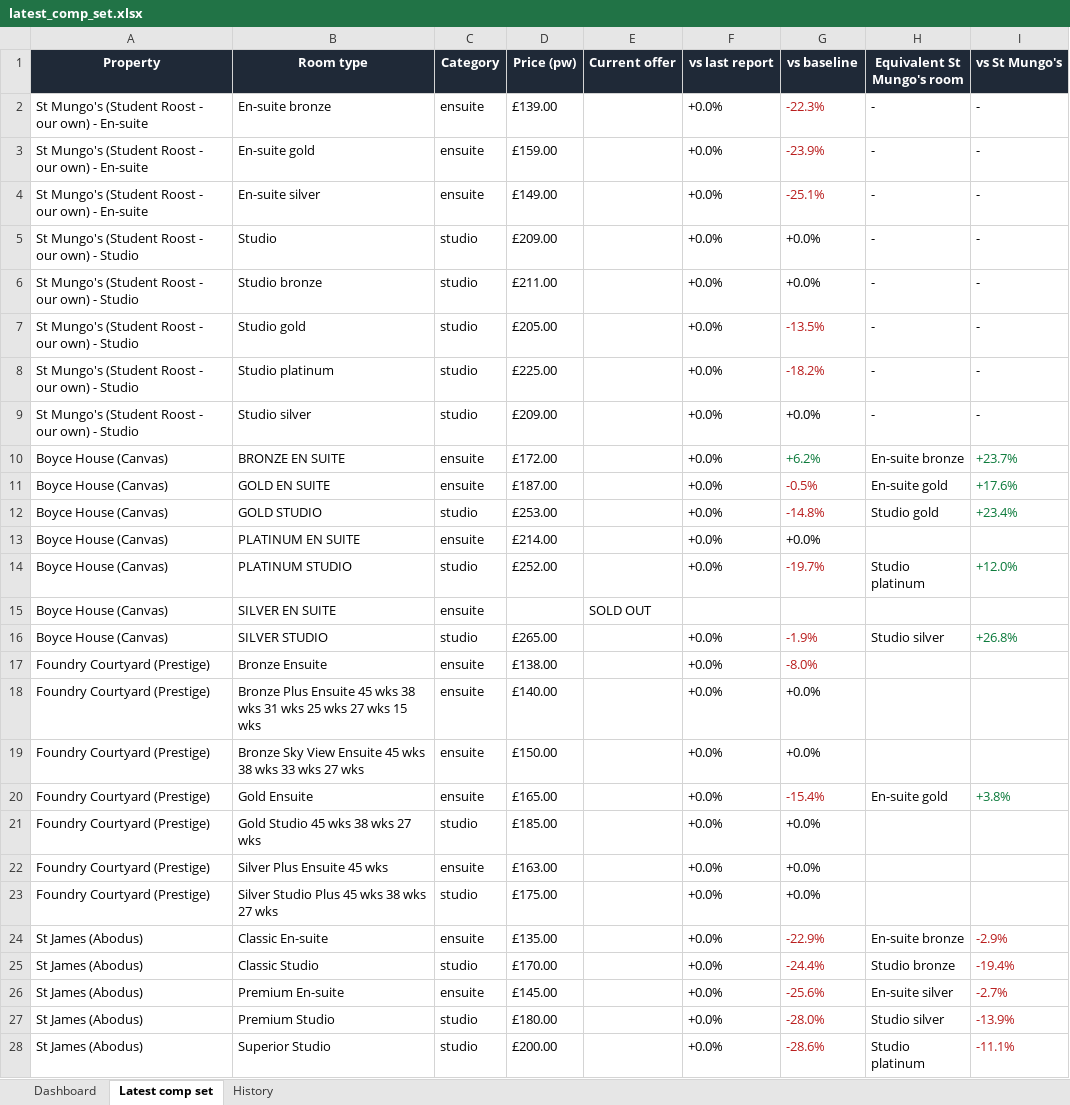
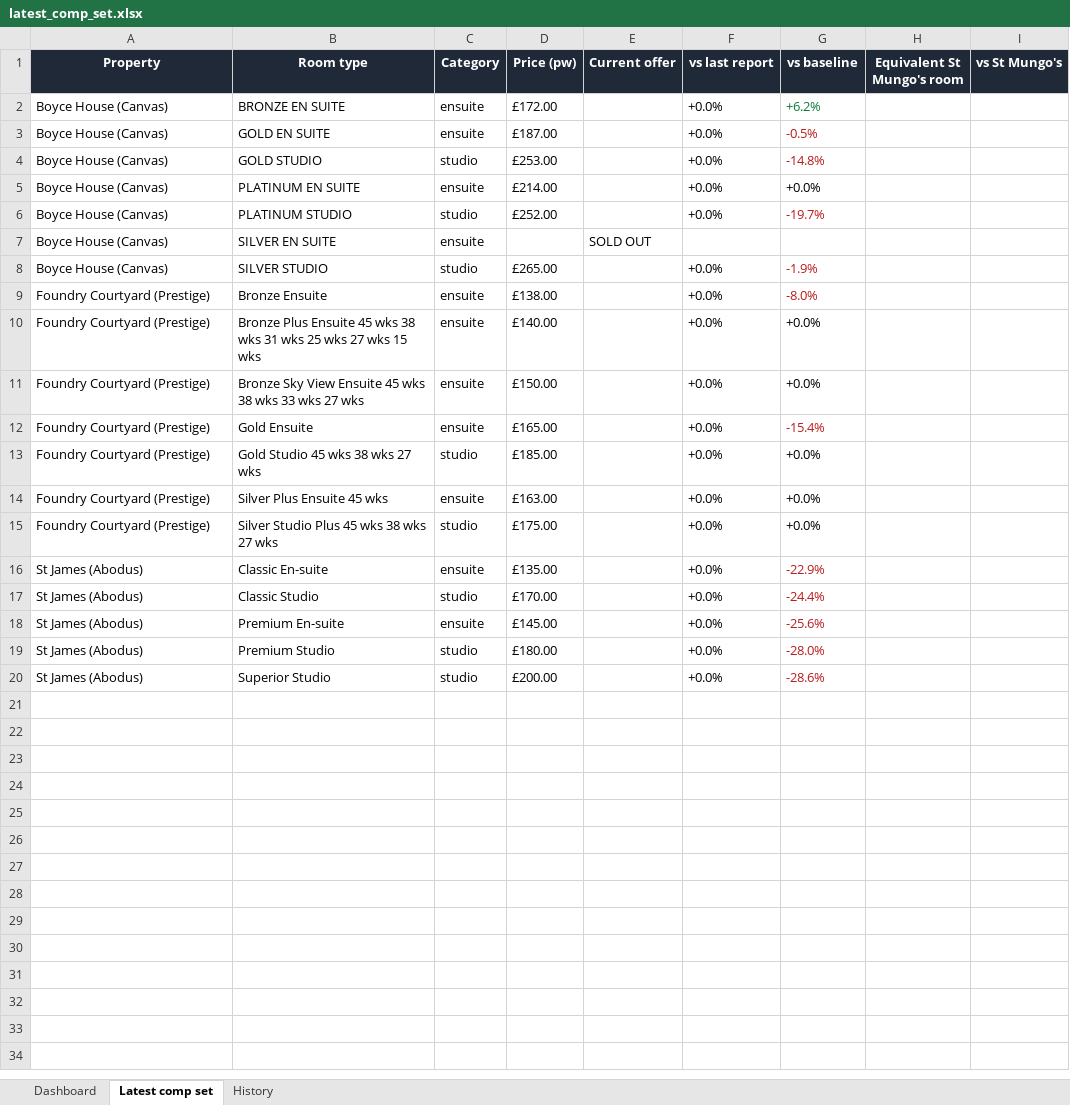
Before and after one commit to markAitcheson/St-Mungo-s, an Excel workbook: data/latest_comp_set.xlsx, sheet Latest comp set, drawn as a sheet; values as stored, in another font and other column widths than the file's, no borders; removed rows and columns are numbered as before the commit, all else as after; the diff names each change by its address in the sheet, - before the commit and + after, or states it on an @@ line.

```diff
--- a/data/latest_comp_set.xlsx (sheet Latest comp set)
+++ b/data/latest_comp_set.xlsx (sheet Latest comp set)
-row 2: St Mungo's (Student Roost - our own) - En-suite | En-suite bronze | ensuite | £139.00 |  | +0.0% | -22.3% | - | -
-row 3: St Mungo's (Student Roost - our own) - En-suite | En-suite gold | ensuite | £159.00 |  | +0.0% | -23.9% | - | -
-row 4: St Mungo's (Student Roost - our own) - En-suite | En-suite silver | ensuite | £149.00 |  | +0.0% | -25.1% | - | -
-row 5: St Mungo's (Student Roost - our own) - Studio | Studio | studio | £209.00 |  | +0.0% | +0.0% | - | -
-row 6: St Mungo's (Student Roost - our own) - Studio | Studio bronze | studio | £211.00 |  | +0.0% | +0.0% | - | -
-row 7: St Mungo's (Student Roost - our own) - Studio | Studio gold | studio | £205.00 |  | +0.0% | -13.5% | - | -
-row 8: St Mungo's (Student Roost - our own) - Studio | Studio platinum | studio | £225.00 |  | +0.0% | -18.2% | - | -
-row 9: St Mungo's (Student Roost - our own) - Studio | Studio silver | studio | £209.00 |  | +0.0% | +0.0% | - | -
-H2 (Equivalent St Mungo's room): En-suite bronze
+H2 (Equivalent St Mungo's room): (empty)
-I2 (vs St Mungo's): +23.7%
+I2 (vs St Mungo's): (empty)
-H3 (Equivalent St Mungo's room): En-suite gold
+H3 (Equivalent St Mungo's room): (empty)
-I3 (vs St Mungo's): +17.6%
+I3 (vs St Mungo's): (empty)
-H4 (Equivalent St Mungo's room): Studio gold
+H4 (Equivalent St Mungo's room): (empty)
-I4 (vs St Mungo's): +23.4%
+I4 (vs St Mungo's): (empty)
-H6 (Equivalent St Mungo's room): Studio platinum
+H6 (Equivalent St Mungo's room): (empty)
-I6 (vs St Mungo's): +12.0%
+I6 (vs St Mungo's): (empty)
-H8 (Equivalent St Mungo's room): Studio silver
+H8 (Equivalent St Mungo's room): (empty)
-I8 (vs St Mungo's): +26.8%
+I8 (vs St Mungo's): (empty)
-H12 (Equivalent St Mungo's room): En-suite gold
+H12 (Equivalent St Mungo's room): (empty)
-I12 (vs St Mungo's): +3.8%
+I12 (vs St Mungo's): (empty)
-H16 (Equivalent St Mungo's room): En-suite bronze
+H16 (Equivalent St Mungo's room): (empty)
-I16 (vs St Mungo's): -2.9%
+I16 (vs St Mungo's): (empty)
-H17 (Equivalent St Mungo's room): Studio bronze
+H17 (Equivalent St Mungo's room): (empty)
-I17 (vs St Mungo's): -19.4%
+I17 (vs St Mungo's): (empty)
-H18 (Equivalent St Mungo's room): En-suite silver
+H18 (Equivalent St Mungo's room): (empty)
-I18 (vs St Mungo's): -2.7%
+I18 (vs St Mungo's): (empty)
-H19 (Equivalent St Mungo's room): Studio silver
+H19 (Equivalent St Mungo's room): (empty)
-I19 (vs St Mungo's): -13.9%
+I19 (vs St Mungo's): (empty)
-H20 (Equivalent St Mungo's room): Studio platinum
+H20 (Equivalent St Mungo's room): (empty)
-I20 (vs St Mungo's): -11.1%
+I20 (vs St Mungo's): (empty)
```
Also changed, not shown: sheet History, sheet Dashboard, charts or pictures, 1 other file.
